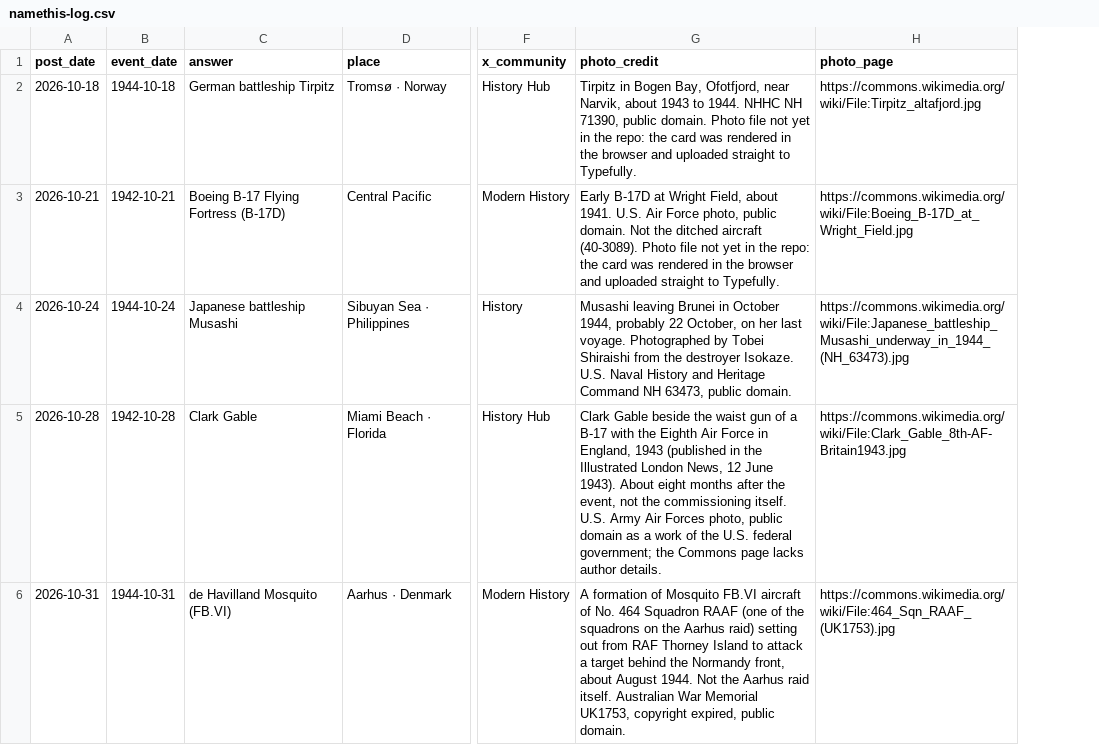
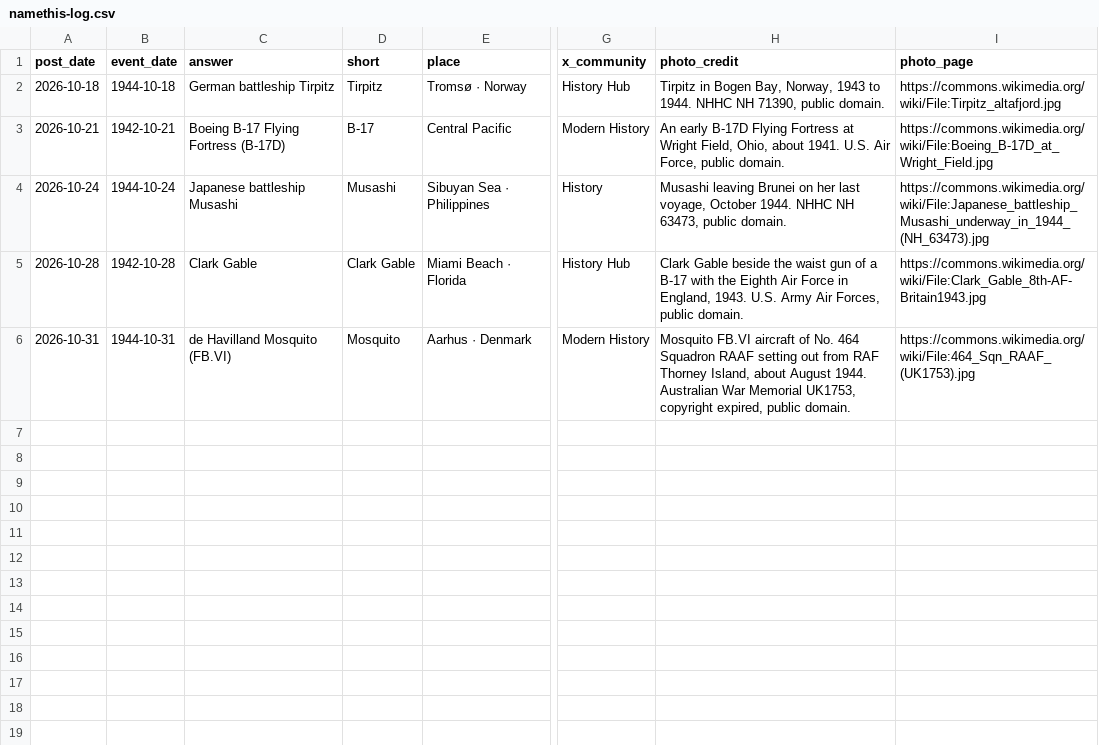
Before and after one commit to ww2dispatches/ww2dispatches-cards, a CSV file: log/namethis-log.csv, drawn as a sheet; only a part is shown, gaps mark what is left out; addresses are those after the commit; the diff names each change by its address in the sheet, - before the commit and + after, or states it on an @@ line.

```diff
--- a/log/namethis-log.csv
+++ b/log/namethis-log.csv
+column D (short), rows 2-6: Tirpitz | B-17 | Musashi | Clark Gable | Mosquito
-H2 (photo_credit): …Bogen Bay, Ofotfjord, near Narvik, about 1943 to 1944. NHHC NH 71390, public domain. Photo file not yet in the repo: the card was rendered in the browser and uploaded straight to Typefully.
+H2 (photo_credit): …Bogen Bay, Norway, 1943 to 1944. NHHC NH 71390, public domain.
-H3 (photo_credit): Early B-17D at Wright Field, about 1941. U.S. Air Force photo, public domain. Not the ditched aircraft (40-3089). Photo file not yet in the repo: the card was rendered in the browser and uploaded straight to Typefully.
+H3 (photo_credit): An early B-17D Flying Fortress at Wright Field, Ohio, about 1941. U.S. Air Force, public domain.
-H4 (photo_credit): …leaving Brunei in October 1944, probably 22 October, on her last voyage. Photographed by Tobei Shiraishi from the destroyer Isokaze. U.S. Naval History and Heritage Command NH 63473,…
+H4 (photo_credit): …leaving Brunei on her last voyage, October 1944. NHHC NH 63473,…
-H5 (photo_credit): …in England, 1943 (published in the Illustrated London News, 12 June 1943). About eight months after the event, not the commissioning itself. U.S. Army Air Forces photo, public domain as a work of the U.S. federal government; the Commons page lacks author details.
+H5 (photo_credit): …in England, 1943. U.S. Army Air Forces, public domain.
-H6 (photo_credit): A formation of Mosquito FB.VI aircraft of No. 464 Squadron RAAF (one of the squadrons on the Aarhus raid) setting out from RAF Thorney Island to attack a target behind the Normandy front, about August 1944. Not the Aarhus raid itself. Australian War…
+H6 (photo_credit): Mosquito FB.VI aircraft of No. 464 Squadron RAAF setting out from RAF Thorney Island, about August 1944. Australian War…
```
Also changed, not shown: log/series-log.csv, 42 other files.
